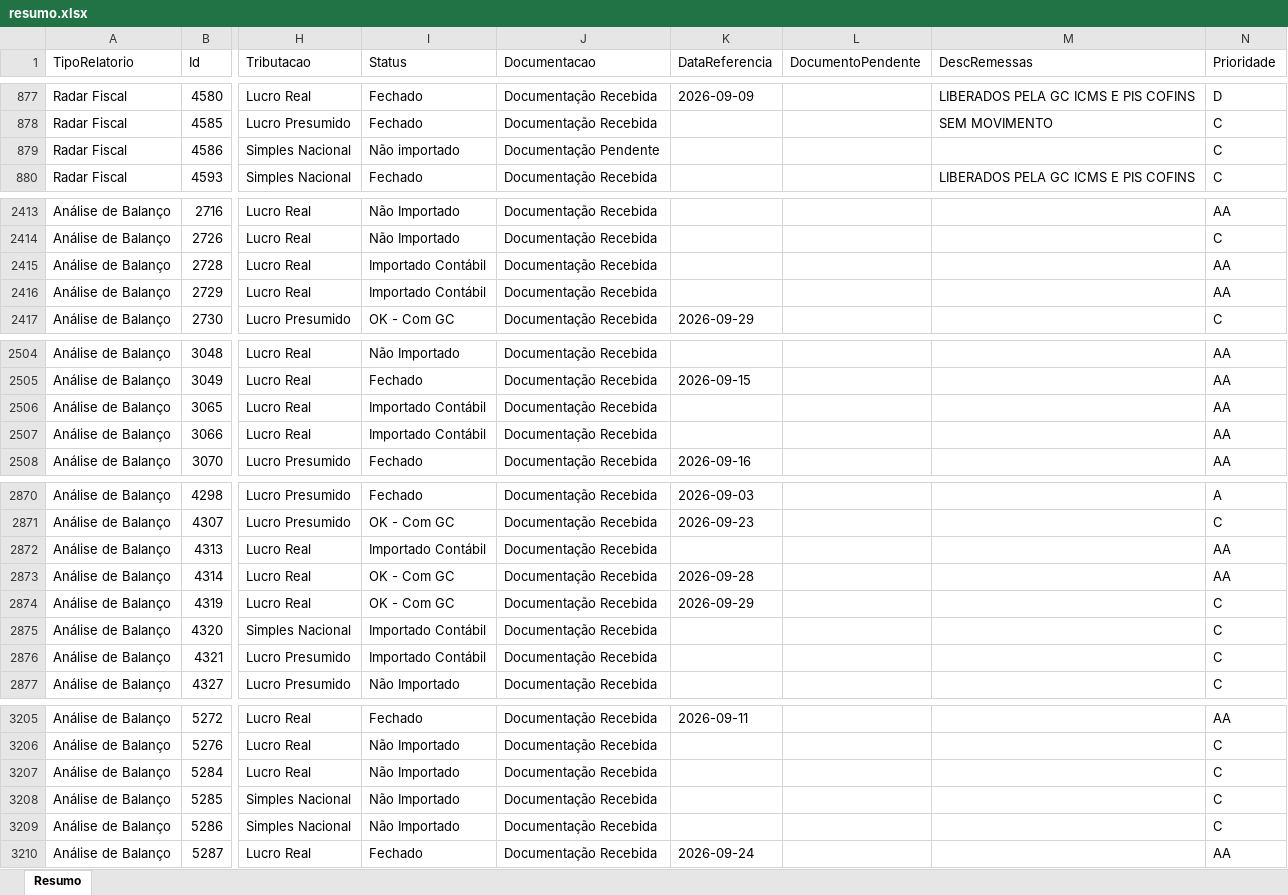
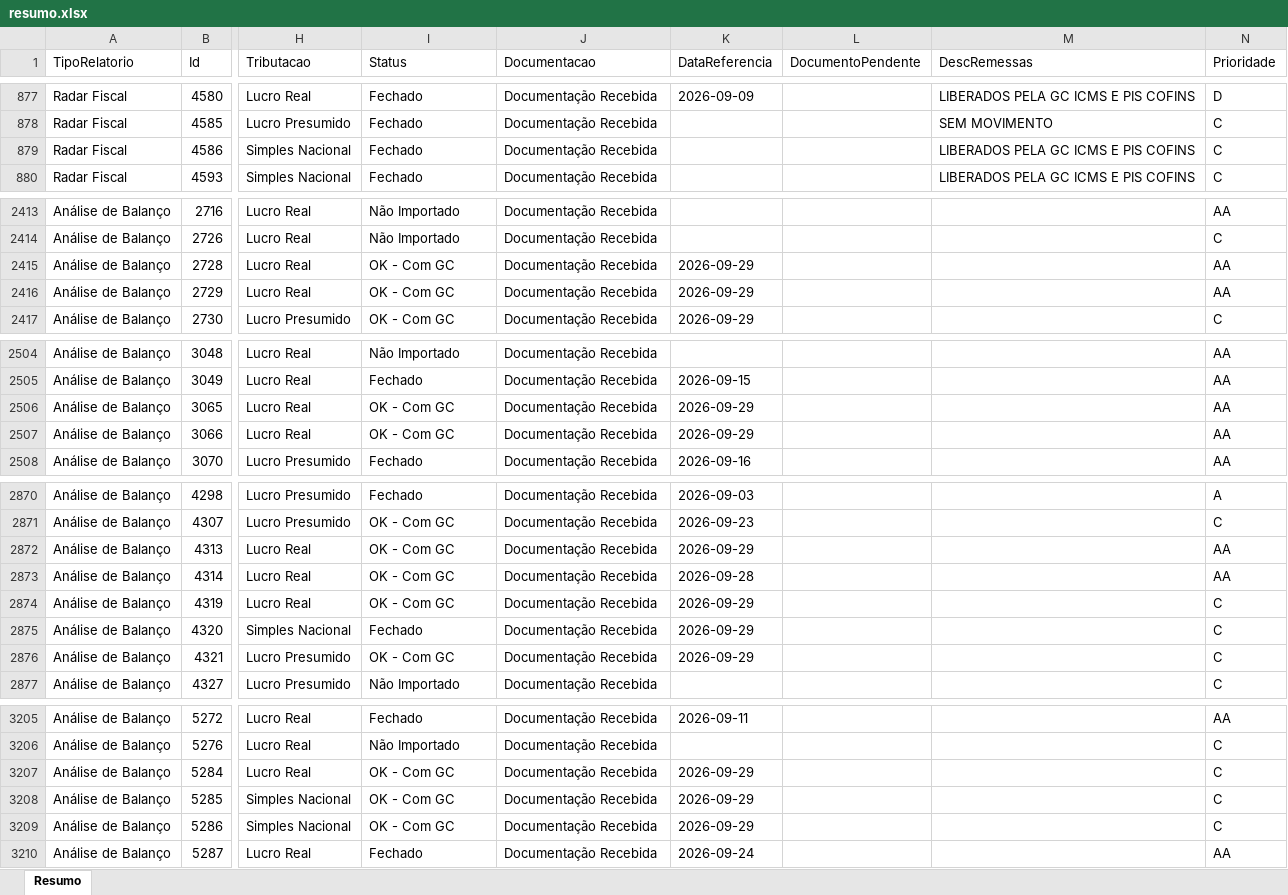
Before and after one commit to Controladoria-MG/Controle-de-Fechamentos, an Excel workbook: data/relatorio_fechamentos/resumo.xlsx, sheet Resumo, drawn as a sheet; only a part is shown, gaps mark what is left out; values as stored, in another font and other column widths than the file's, no borders; the diff covers the shown part only; the diff names each change by its address in the sheet, - before the commit and + after, or states it on an @@ line.

```diff
--- a/data/relatorio_fechamentos/resumo.xlsx (sheet Resumo)
+++ b/data/relatorio_fechamentos/resumo.xlsx (sheet Resumo)
-I879 (Status): Não importado
+I879 (Status): Fechado
-J879 (Documentacao): Documentação Pendente
+J879 (Documentacao): Documentação Recebida
-M879 (DescRemessas): (empty)
+M879 (DescRemessas): LIBERADOS PELA GC ICMS E PIS COFINS
-I2415:I2416 (Status): Importado Contábil
+I2415:I2416 (Status): OK - Com GC
-K2415:K2416 (DataReferencia): (empty)
+K2415:K2416 (DataReferencia): 2026-09-29
-I2506:I2507 (Status): Importado Contábil
+I2506:I2507 (Status): OK - Com GC
-K2506:K2507 (DataReferencia): (empty)
+K2506:K2507 (DataReferencia): 2026-09-29
-I2872 (Status): Importado Contábil
+I2872 (Status): OK - Com GC
-K2872 (DataReferencia): (empty)
+K2872 (DataReferencia): 2026-09-29
-I2875 (Status): Importado Contábil
+I2875 (Status): Fechado
-K2875:K2876 (DataReferencia): (empty)
+K2875:K2876 (DataReferencia): 2026-09-29
-I2876 (Status): Importado Contábil
+I2876 (Status): OK - Com GC
-I3207:I3209 (Status): Não Importado
+I3207:I3209 (Status): OK - Com GC
-K3207:K3209 (DataReferencia): (empty)
+K3207:K3209 (DataReferencia): 2026-09-29
```
Also changed, not shown: 60 edited cells elsewhere in this sheet, 3 other files.
